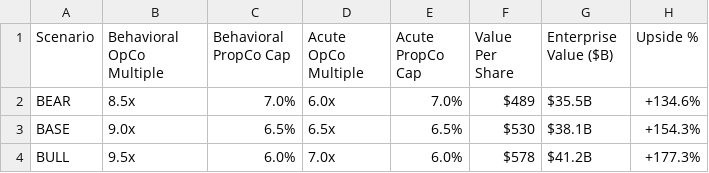
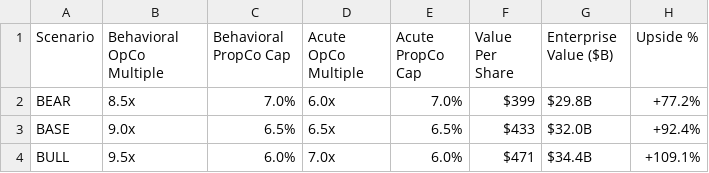
Before and after one commit to samuelsalfati/uhs-sotp-valuation, a CSV file: data/graphs/sotp_valuation_scenarios.csv, drawn as a sheet.

```diff
--- a/data/graphs/sotp_valuation_scenarios.csv
+++ b/data/graphs/sotp_valuation_scenarios.csv
@@ -1,4 +1,4 @@
 Scenario,Behavioral OpCo Multiple,Behavioral PropCo Cap,Acute OpCo Multiple,Acute PropCo Cap,Value Per Share,Enterprise Value ($B),Upside %
-BEAR,8.5x,7.0%,6.0x,7.0%,$489,$35.5B,+134.6%
-BASE,9.0x,6.5%,6.5x,6.5%,$530,$38.1B,+154.3%
-BULL,9.5x,6.0%,7.0x,6.0%,$578,$41.2B,+177.3%
+BEAR,8.5x,7.0%,6.0x,7.0%,$399,$29.8B,+77.2%
+BASE,9.0x,6.5%,6.5x,6.5%,$433,$32.0B,+92.4%
+BULL,9.5x,6.0%,7.0x,6.0%,$471,$34.4B,+109.1%
```
Also changed, not shown: data/graphs/football_field_summary.csv, data/graphs/sotp_valuation_detailed.csv.
